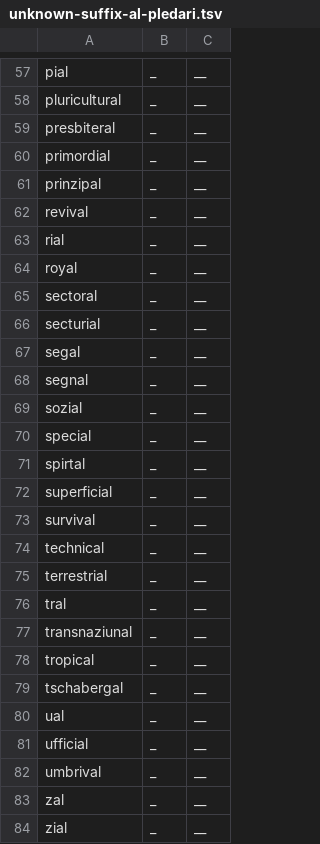
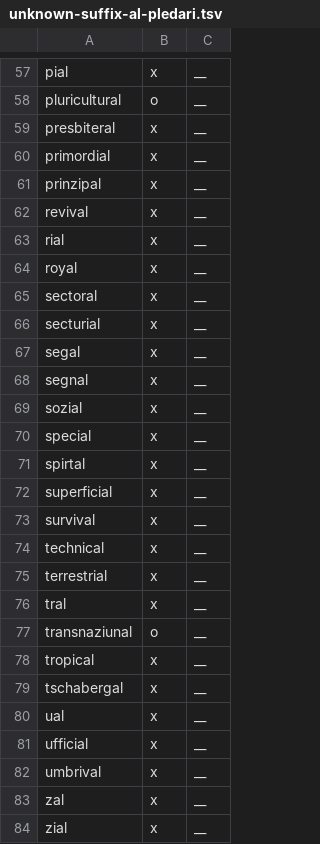
Before and after one commit to simon-clematide/rumantsch-grischun, a TSV file: todo/unknown-suffix-al-pledari.tsv, drawn as a sheet; only a part is shown, gaps mark what is left out; the diff covers the shown part only; the diff names each change by its address in the sheet, - before the commit and + after, or states it on an @@ line.

```diff
--- a/todo/unknown-suffix-al-pledari.tsv
+++ b/todo/unknown-suffix-al-pledari.tsv
-B57: _
+B57: x
-B58: _
+B58: o
-B59:B76: _
+B59:B76: x
-B77: _
+B77: o
-B78:B84: _
+B78:B84: x
```
Also changed, not shown: 58 edited cells elsewhere in this file.
